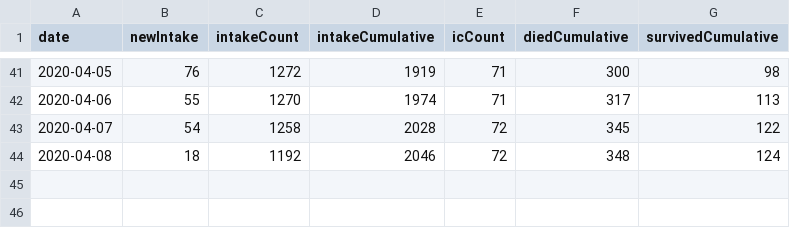
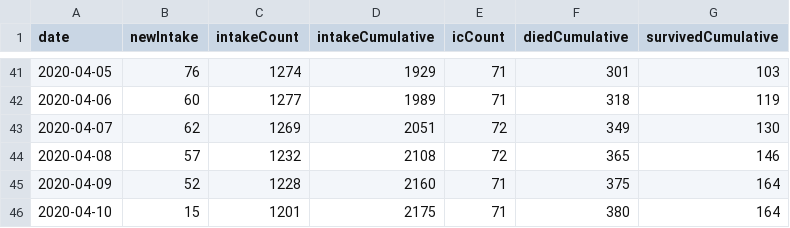
Before and after one commit to ghostleyjim/CoronaDiscordBotV2, a CSV file: data/nice_ic_by_day.csv, drawn as a sheet; only a part is shown, gaps mark what is left out; the diff covers the shown part only.

```diff
--- a/data/nice_ic_by_day.csv
+++ b/data/nice_ic_by_day.csv
@@ -41,4 +41,6 @@ date,newIntake,intakeCount,intakeCumulative,icCount,diedCumulative,survivedCumul
-2020-04-05,76,1272,1919,71,300,98
-2020-04-06,55,1270,1974,71,317,113
-2020-04-07,54,1258,2028,72,345,122
-2020-04-08,18,1192,2046,72,348,124
+2020-04-05,76,1274,1929,71,301,103
+2020-04-06,60,1277,1989,71,318,119
+2020-04-07,62,1269,2051,72,349,130
+2020-04-08,57,1232,2108,72,365,146
+2020-04-09,52,1228,2160,71,375,164
+2020-04-10,15,1201,2175,71,380,164
```
Also changed, not shown: 61 edited cells elsewhere in this file, data/rivm_NL_covid19_national.csv, 3 other files.
